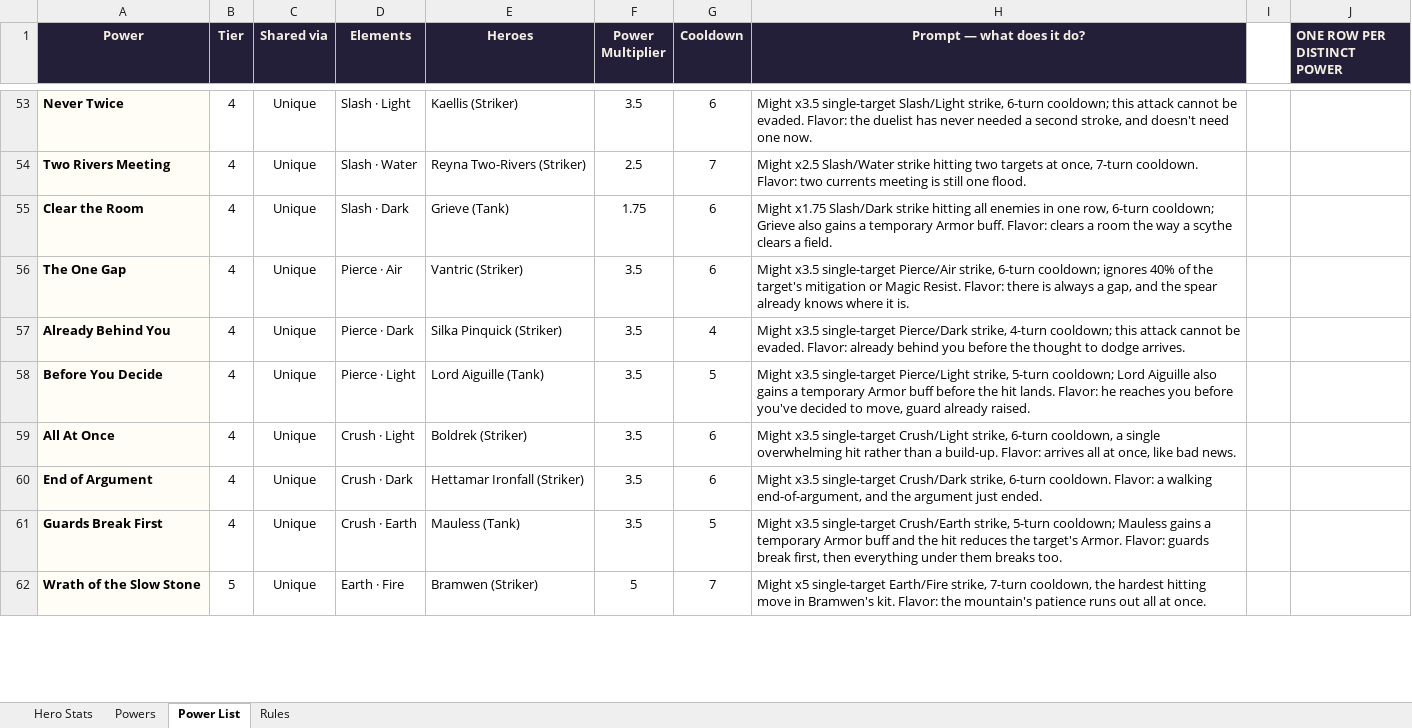
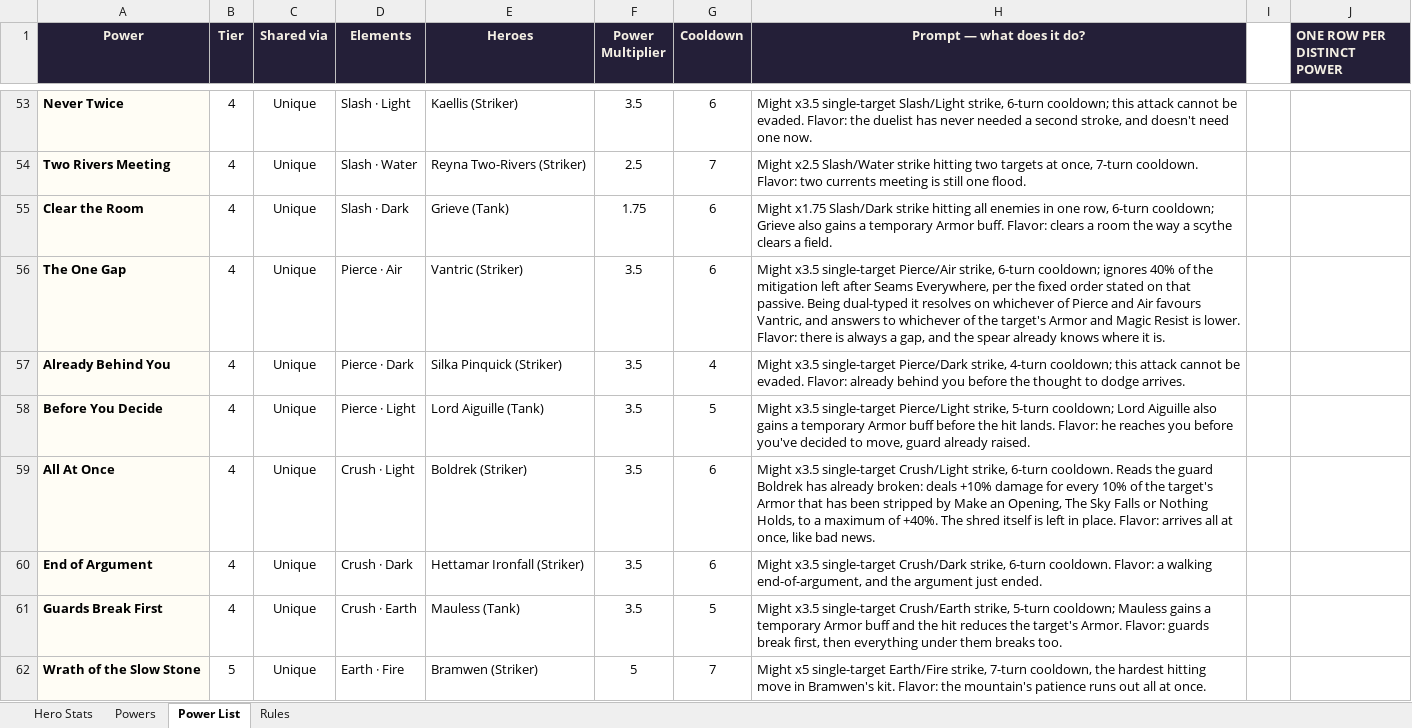
Before and after one commit to jonupchurch/LMNTLZ, an Excel workbook: resources/characters/hero-stats.xlsx, sheet Power List, drawn as a sheet; only a part is shown, gaps mark what is left out; values as stored, in another font and other column widths than the file's, no borders; the diff covers the shown part only; the diff names each change by its address in the sheet, - before the commit and + after, or states it on an @@ line.

```diff
--- a/resources/characters/hero-stats.xlsx (sheet Power List)
+++ b/resources/characters/hero-stats.xlsx (sheet Power List)
-H56 (Prompt — what does it do?): …of the target's mitigation or Magic Resist. Flavor: there…
+H56 (Prompt — what does it do?): …of the mitigation left after Seams Everywhere, per the fixed order stated on that passive. Being dual-typed it resolves on whichever of Pierce and Air favours Vantric, and answers to whichever of the target's Armor and Magic Resist is lower. Flavor: there…
-H59 (Prompt — what does it do?): …strike, 6-turn cooldown, a single overwhelming hit rather than a build-up. Flavor: arrives…
+H59 (Prompt — what does it do?): …strike, 6-turn cooldown. Reads the guard Boldrek has already broken: deals +10% damage for every 10% of the target's Armor that has been stripped by Make an Opening, The Sky Falls or Nothing Holds, to a maximum of +40%. The shred itself is left in place. Flavor: arrives…
```
Also changed, not shown: 11 edited cells elsewhere in this sheet, 2 other files.
